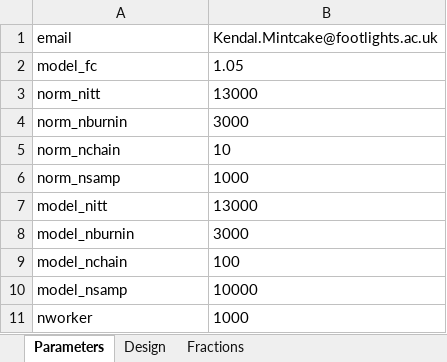
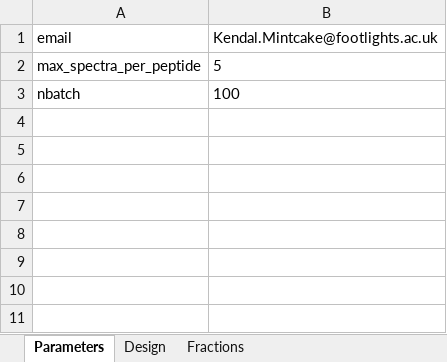
Before and after one commit to biospi/seaMass, an Excel workbook: examples/my_TMT_experiment.xlsx, sheet Parameters, drawn as a sheet; values as stored, in another font and other column widths than the file's, no borders; removed rows and columns are numbered as before the commit, all else as after; the diff names each change by its address in the sheet, - before the commit and + after, or states it on an @@ line.

Commit message:
refactored for v1.1 to use modern R packages (data.table) and massively less disk space when the sector size is large

```diff
--- a/examples/my_TMT_experiment.xlsx (sheet Parameters)
+++ b/examples/my_TMT_experiment.xlsx (sheet Parameters)
-row 2: model_fc | 1.05
-row 3: norm_nitt | 13000
-row 4: norm_nburnin | 3000
-row 5: norm_nchain | 10
-row 6: norm_nsamp | 1000
-row 7: model_nitt | 13000
-row 8: model_nburnin | 3000
+row 2: max_spectra_per_peptide | 5
-A3 (email): model_nchain
+A3 (email): nbatch
-row 10: model_nsamp | 10000
-row 11: nworker | 1000
```
Also changed, not shown: examples/my_iTRAQ_experiment.xlsx, 28 other files.
